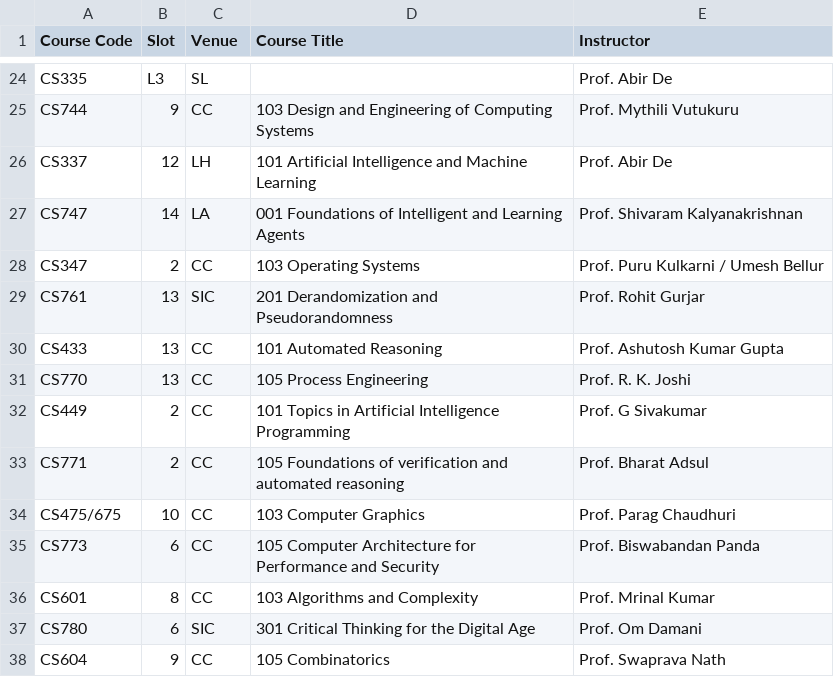
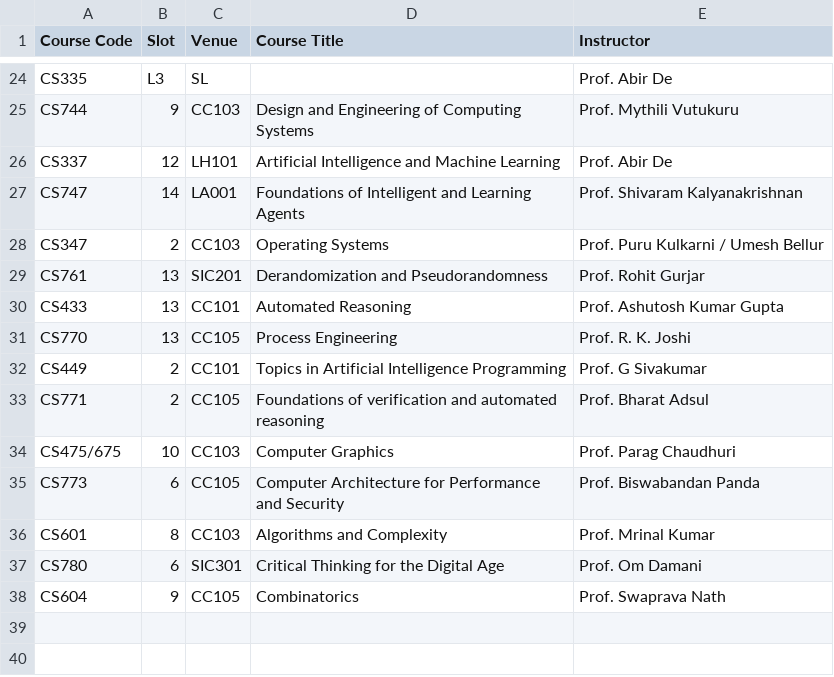
Before and after one commit to SwethaMagesh/course-analysis-swlab, a CSV file: MODULE-TIMETABLE/output/2022Autumn.pdf.csv, drawn as a sheet; only a part is shown, gaps mark what is left out; the diff covers the shown part only; the diff names each change by its address in the sheet, - before the commit and + after, or states it on an @@ line.

```diff
--- a/MODULE-TIMETABLE/output/2022Autumn.pdf.csv
+++ b/MODULE-TIMETABLE/output/2022Autumn.pdf.csv
-C25 (Venue): CC
+C25 (Venue): CC103
-D25 (Course Title): 103 Design and Engineering of Computing Systems
+D25 (Course Title): Design and Engineering of Computing Systems
-C26 (Venue): LH
+C26 (Venue): LH101
-D26 (Course Title): 101 Artificial Intelligence…
+D26 (Course Title): Artificial Intelligence…
-C27 (Venue): LA
+C27 (Venue): LA001
-D27 (Course Title): 001 Foundations of…
+D27 (Course Title): Foundations of…
-C28 (Venue): CC
+C28 (Venue): CC103
-D28 (Course Title): 103 Operating Systems
+D28 (Course Title): Operating Systems
-C29 (Venue): SIC
+C29 (Venue): SIC201
-D29 (Course Title): 201 Derandomization and Pseudorandomness
+D29 (Course Title): Derandomization and Pseudorandomness
-C30 (Venue): CC
+C30 (Venue): CC101
-D30 (Course Title): 101 Automated Reasoning
+D30 (Course Title): Automated Reasoning
-C31 (Venue): CC
+C31 (Venue): CC105
-D31 (Course Title): 105 Process Engineering
+D31 (Course Title): Process Engineering
-C32 (Venue): CC
+C32 (Venue): CC101
-D32 (Course Title): 101 Topics in…
+D32 (Course Title): Topics in…
-C33 (Venue): CC
+C33 (Venue): CC105
-D33 (Course Title): 105 Foundations of…
+D33 (Course Title): Foundations of…
-C34 (Venue): CC
+C34 (Venue): CC103
-D34 (Course Title): 103 Computer Graphics
+D34 (Course Title): Computer Graphics
-C35 (Venue): CC
+C35 (Venue): CC105
-D35 (Course Title): 105 Computer Architecture…
+D35 (Course Title): Computer Architecture…
-C36 (Venue): CC
+C36 (Venue): CC103
-D36 (Course Title): 103 Algorithms and Complexity
+D36 (Course Title): Algorithms and Complexity
-C37 (Venue): SIC
+C37 (Venue): SIC301
-D37 (Course Title): 301 Critical Thinking for the Digital Age
+D37 (Course Title): Critical Thinking for the Digital Age
-C38 (Venue): CC
+C38 (Venue): CC105
-D38 (Course Title): 105 Combinatorics
+D38 (Course Title): Combinatorics
```
Also changed, not shown: 32 edited cells elsewhere in this file, MODULE-TIMETABLE/output/2021Spring.pdf.csv, MODULE-TIMETABLE/output/2022Spring.pdf.csv, 3 other files.
